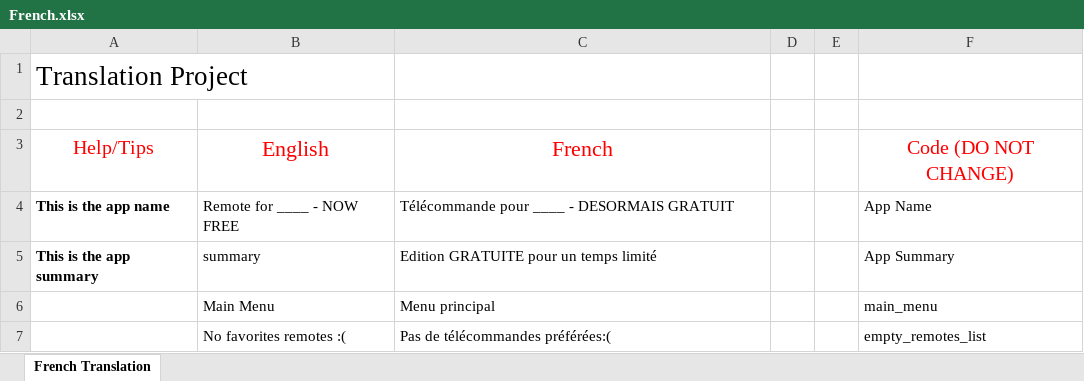
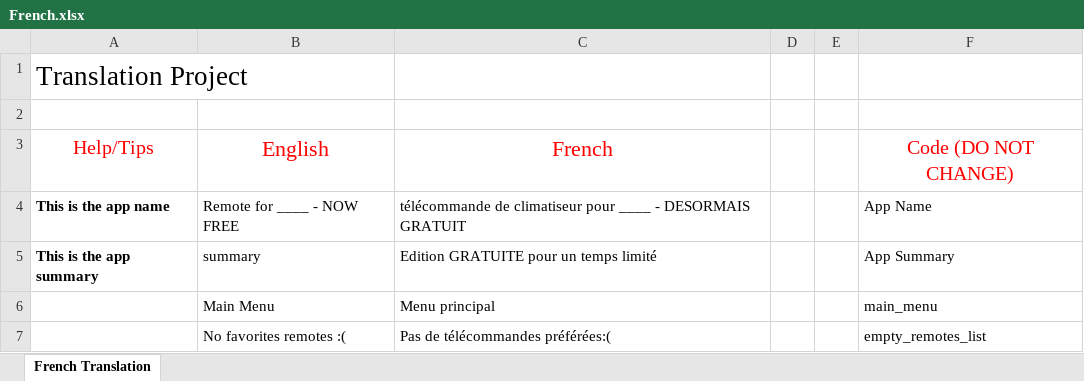
Before and after one commit to osfunapps/Remote-App-Translation-Fetcher, an Excel workbook: ac translations/French.xlsx, sheet French Translation, drawn as a sheet; only a part is shown; values as stored, in another font and other column widths than the file's, no borders; charts and pictures not drawn; the diff covers the shown part only; the diff names each change by its address in the sheet, - before the commit and + after, or states it on an @@ line.

```diff
--- a/ac translations/French.xlsx (sheet French Translation)
+++ b/ac translations/French.xlsx (sheet French Translation)
-C4: Télécommande pour ____…
+C4: télécommande de climatiseur pour ____…
```
Also changed, not shown: 1 edited cell elsewhere in this sheet, charts or pictures, ac translations/Danish.xlsx, ac translations/English.xlsx, 8 other files.
